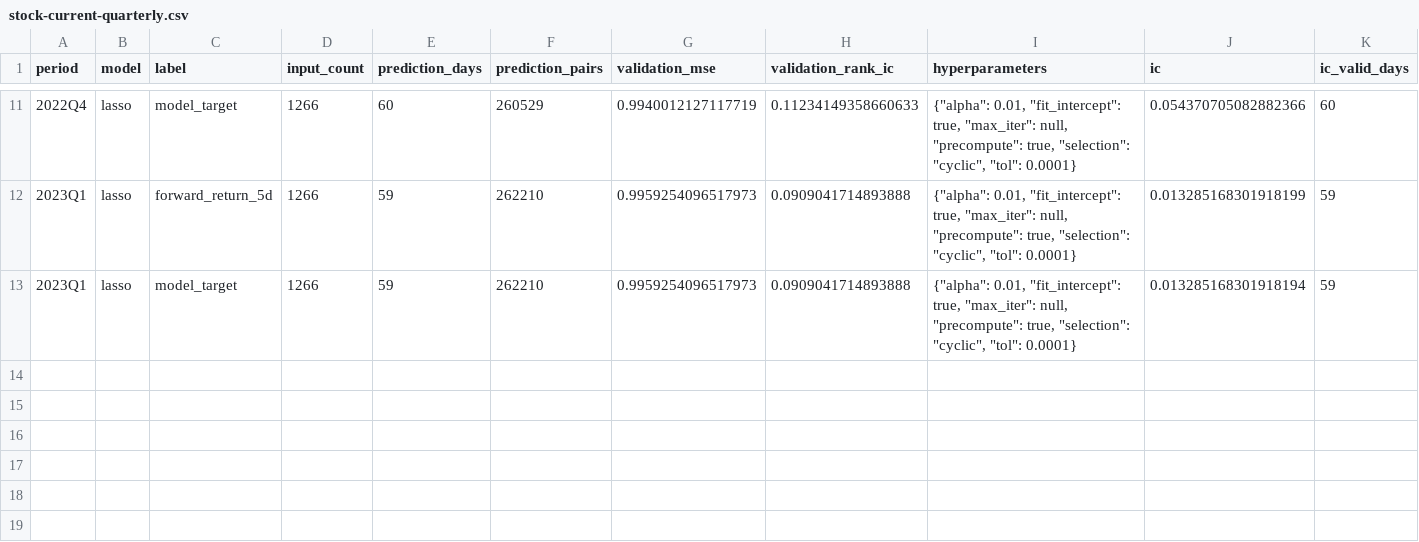
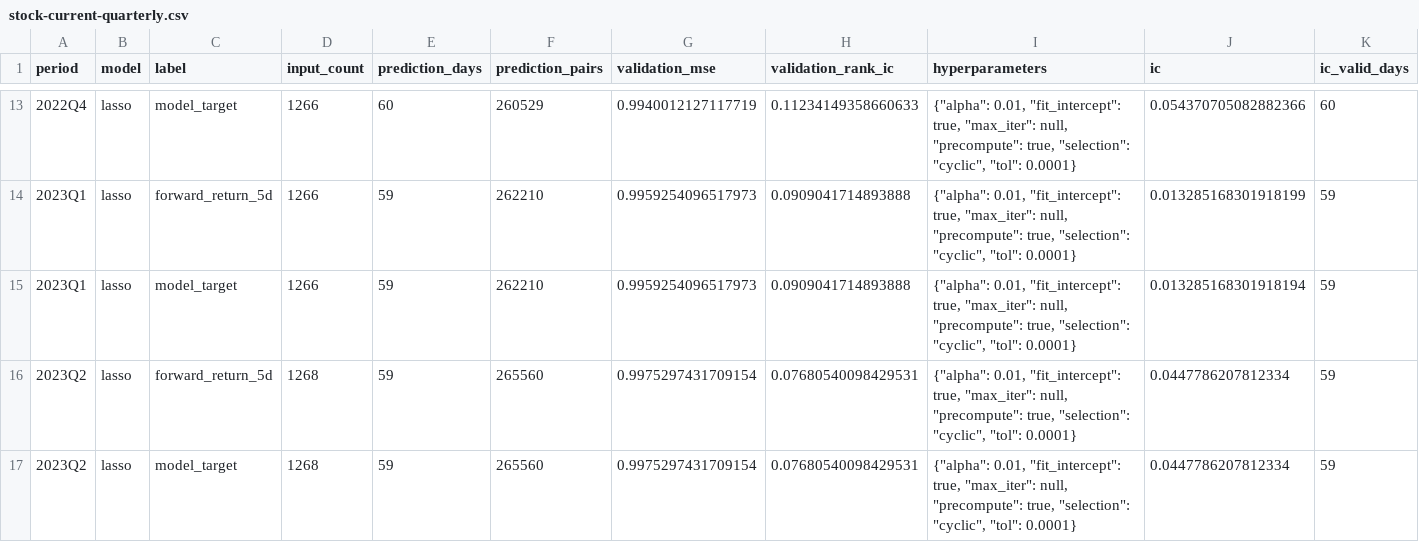
Before and after one commit to Sagiri317/quant-research-platform, a CSV file: reports/data/stock-current-quarterly.csv, drawn as a sheet; only a part is shown, gaps mark what is left out; rows hold the shown columns only; the diff covers the shown part only; the diff names each change by its address in the sheet, - before the commit and + after, or states it on an @@ line.

Commit message:
Retain current model research and retire superseded results

```diff
--- a/reports/data/stock-current-quarterly.csv
+++ b/reports/data/stock-current-quarterly.csv
+row 16: 2023Q2 | lasso | forward_return_5d | 1268 | 59 | 265560 | 0.9975297431709154 | 0.07680540098429531 | {"alpha": 0.01, "fit_intercept": true, "max_iter": null, "precompute": true, "selection": "cyclic", "tol": 0.0001} | 0.0447786207812334 | 59
+row 17: 2023Q2 | lasso | model_target | 1268 | 59 | 265560 | 0.9975297431709154 | 0.07680540098429531 | {"alpha": 0.01, "fit_intercept": true, "max_iter": null, "precompute": true, "selection": "cyclic", "tol": 0.0001} | 0.0447786207812334 | 59
```
Also changed, not shown: 4 added rows elsewhere in this file, reports/data/stock-current-candidate-curves.csv, reports/data/stock-current-validation.csv, 51 other files.
